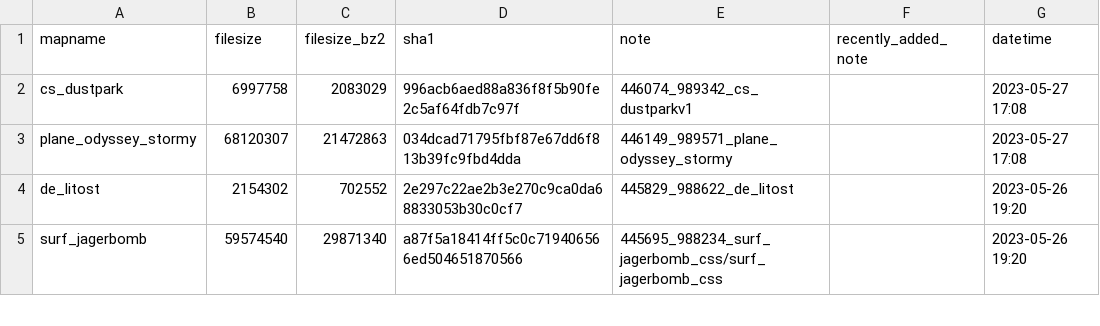
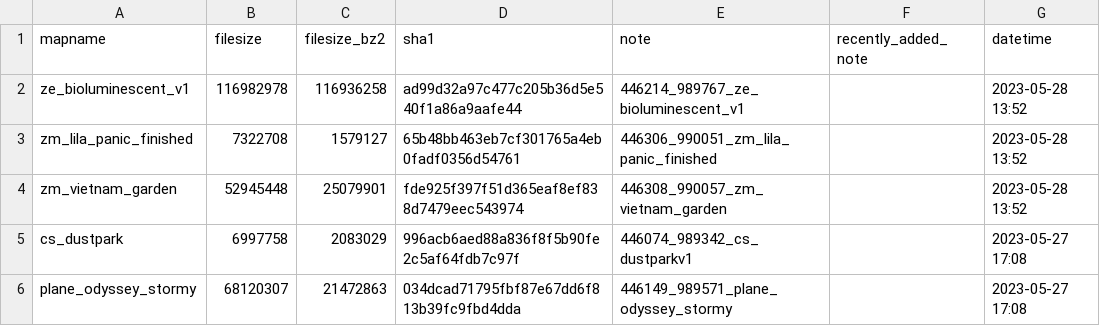
Before and after one commit to srcwr/maps-cstrike, a CSV file: recently_added.csv, drawn as a sheet; only a part is shown; the shorter side is filled out with more unchanged rows; the diff names each change by its address in the sheet, - before the commit and + after, or states it on an @@ line.

```diff
--- a/recently_added.csv
+++ b/recently_added.csv
+row 2: ze_bioluminescent_v1 | 116982978 | 116936258 | ad99d32a97c477c205b36d5e540f1a86a9aafe44 | 446214_989767_ze_bioluminescent_v1 |  | 2023-05-28 13:52
+row 3: zm_lila_panic_finished | 7322708 | 1579127 | 65b48bb463eb7cf301765a4eb0fadf0356d54761 | 446306_990051_zm_lila_panic_finished |  | 2023-05-28 13:52
+row 4: zm_vietnam_garden | 52945448 | 25079901 | fde925f397f51d365eaf8ef838d7479eec543974 | 446308_990057_zm_vietnam_garden |  | 2023-05-28 13:52
```
Also changed, not shown: unprocessed/gamebanana-more.csv.
